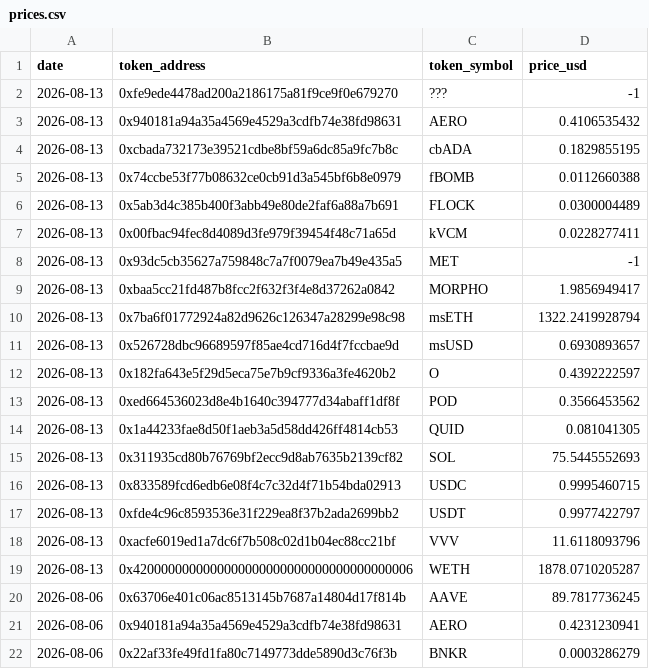
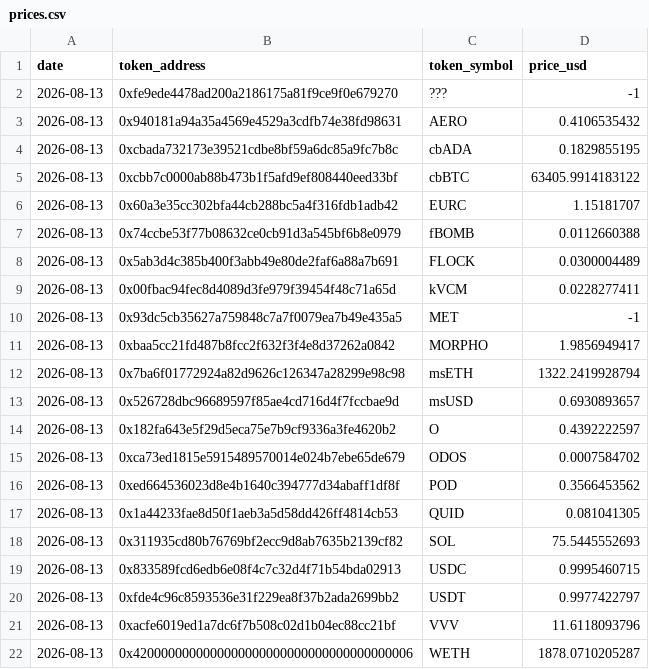
Before and after one commit to ldeso/aerodrome, a CSV file: prices.csv, drawn as a sheet; only a part is shown; the shorter side is filled out with more unchanged rows.

```diff
--- a/prices.csv
+++ b/prices.csv
@@ -4,2 +4,4 @@ date,token_address,token_symbol,price_usd
 2026-08-13,0xcbada732173e39521cdbe8bf59a6dc85a9fc7b8c,cbADA,0.1829855195
+2026-08-13,0xcbb7c0000ab88b473b1f5afd9ef808440eed33bf,cbBTC,63405.9914183122
+2026-08-13,0x60a3e35cc302bfa44cb288bc5a4f316fdb1adb42,EURC,1.15181707
 2026-08-13,0x74ccbe53f77b08632ce0cb91d3a545bf6b8e0979,fBOMB,0.0112660388
@@ -12,2 +14,3 @@ date,token_address,token_symbol,price_usd
 2026-08-13,0x182fa643e5f29d5eca75e7b9cf9336a3fe4620b2,O,0.4392222597
+2026-08-13,0xca73ed1815e5915489570014e024b7ebe65de679,ODOS,0.0007584702
 2026-08-13,0xed664536023d8e4b1640c394777d34abaff1df8f,POD,0.3566453562
```
Also changed, not shown: 2 other files.
